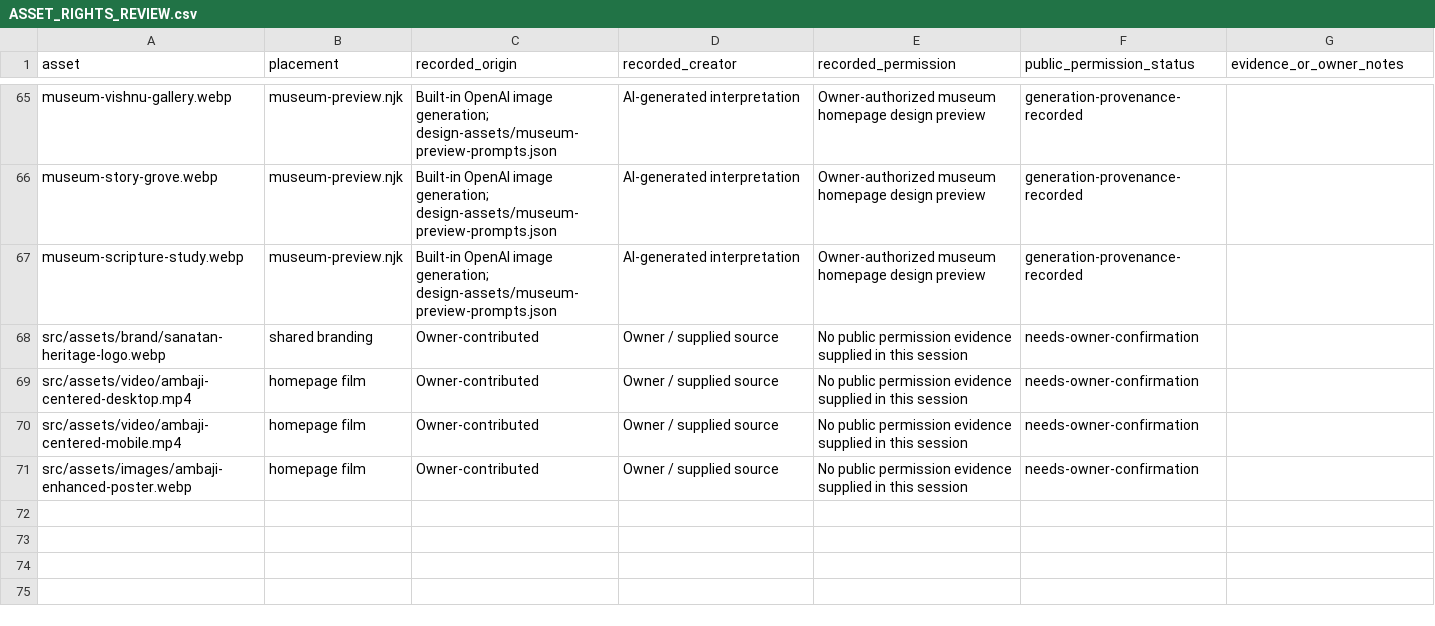
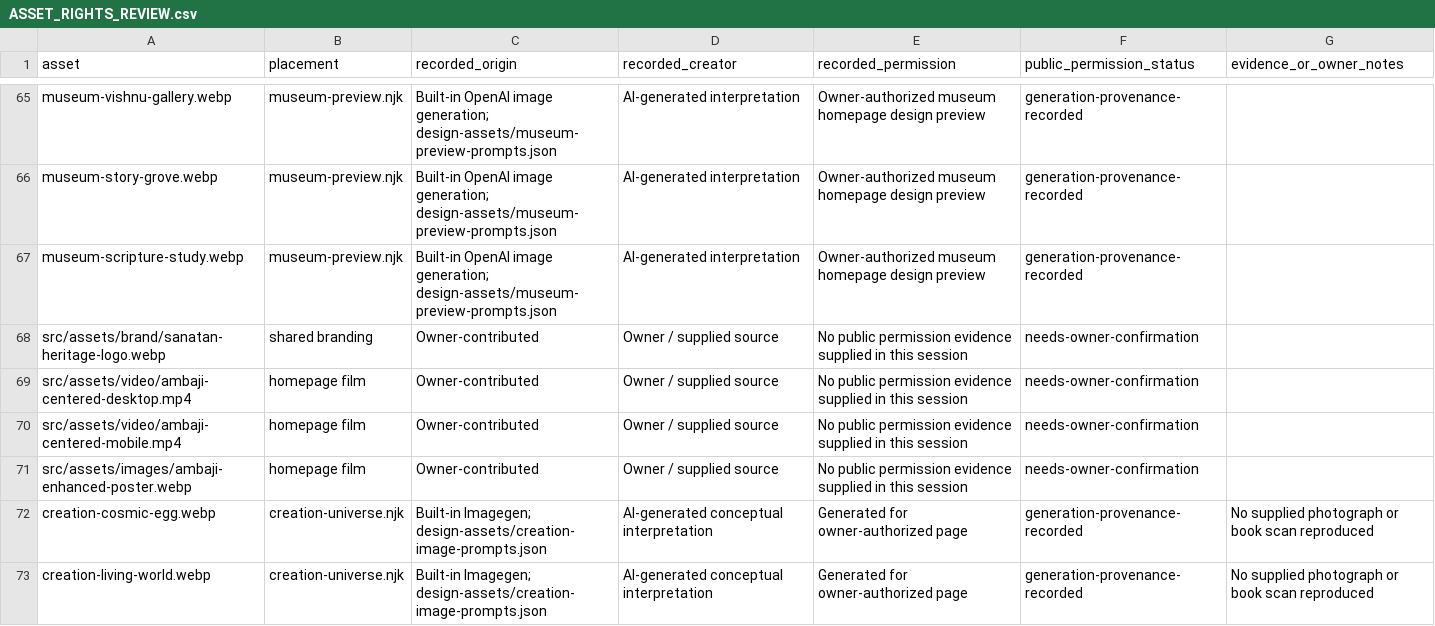
Before and after one commit to VivekPatel-21/sanatan-heritage, a CSV file: docs/ASSET_RIGHTS_REVIEW.csv, drawn as a sheet; only a part is shown, gaps mark what is left out.

```diff
--- a/docs/ASSET_RIGHTS_REVIEW.csv
+++ b/docs/ASSET_RIGHTS_REVIEW.csv
@@ -71 +71,3 @@ src/assets/video/ambaji-centered-mobile.mp4,homepage film,Owner-contributed,Owne
 src/assets/images/ambaji-enhanced-poster.webp,homepage film,Owner-contributed,Owner / supplied source,No public permission evidence supplied in this session,needs-owner-confirmation,
+creation-cosmic-egg.webp,creation-universe.njk,Built-in Imagegen; design-assets/creation-image-prompts.json,AI-generated conceptual interpretation,Generated for owner-authorized page,generation-provenance-recorded,No supplied photograph or book scan reproduced
+creation-living-world.webp,creation-universe.njk,Built-in Imagegen; design-assets/creation-image-prompts.json,AI-generated conceptual interpretation,Generated for owner-authorized page,generation-provenance-recorded,No supplied photograph or book scan reproduced
```
Also changed, not shown: 14 other files.
